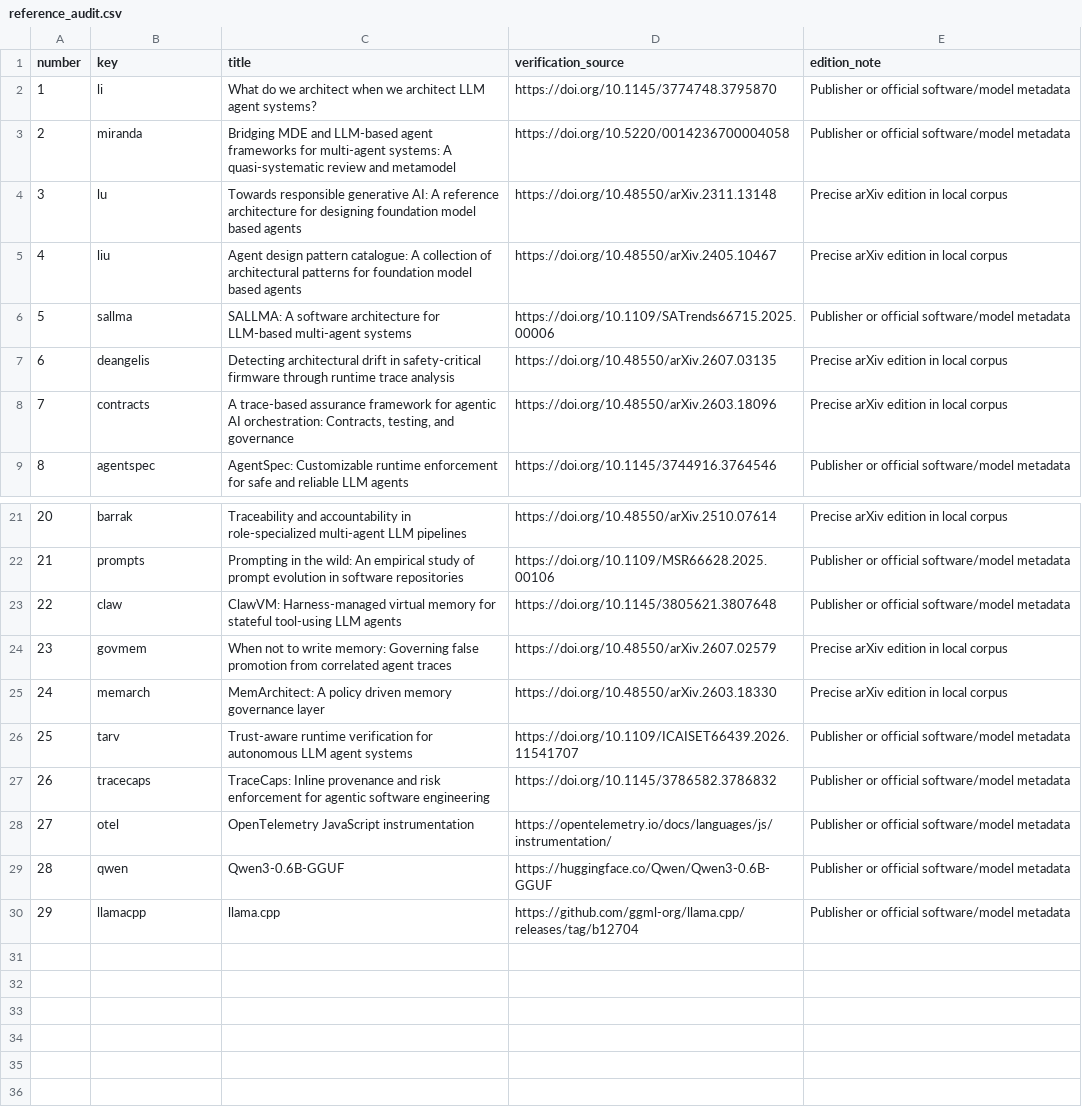
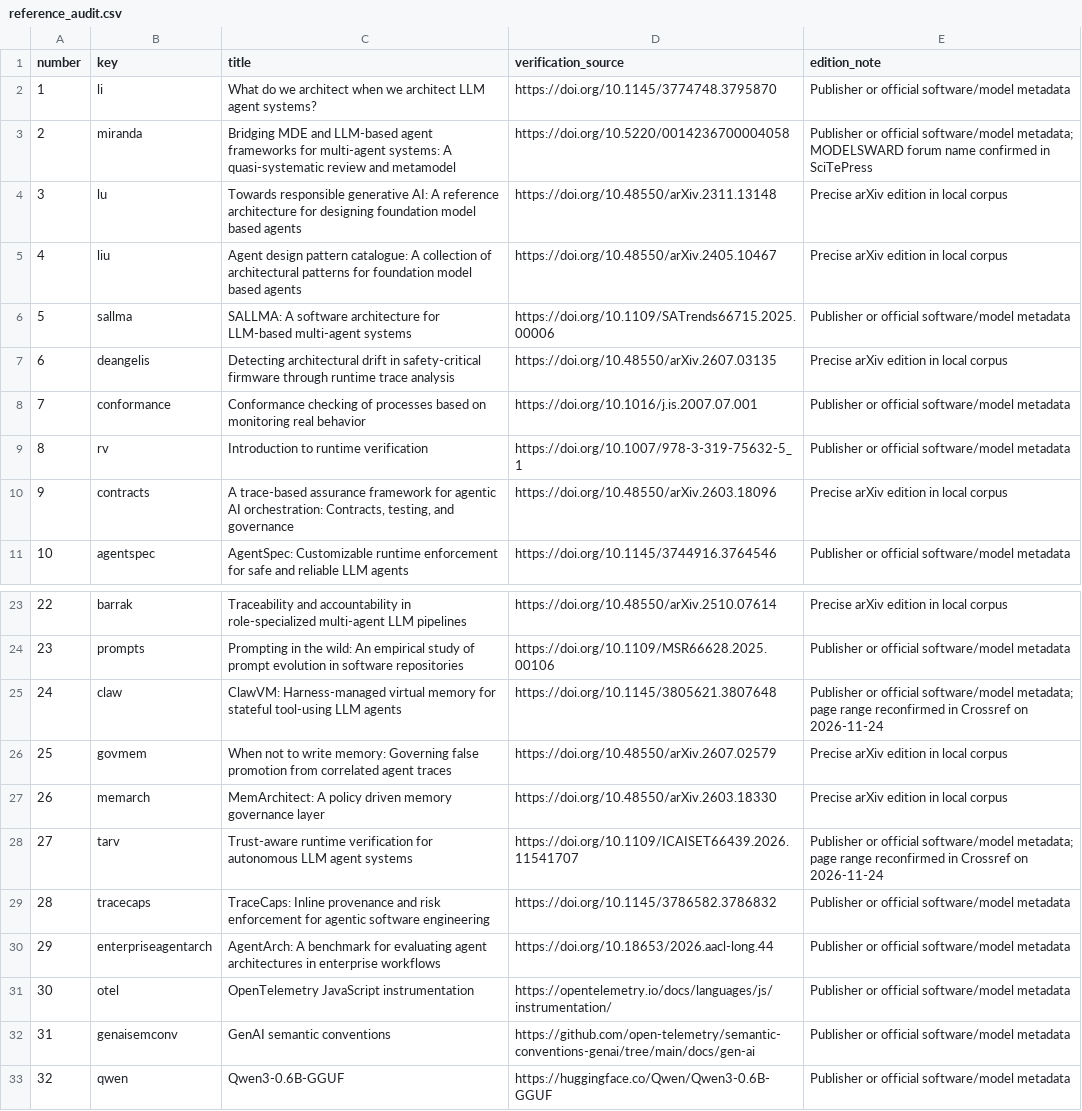
Before and after one commit to leonardobaca7/agentarch, a CSV file: paper/reference_audit.csv, drawn as a sheet; only a part is shown, gaps mark what is left out; the shorter side is filled out with more unchanged rows; addresses are those after the commit; the diff names each change by its address in the sheet, - before the commit and + after, or states it on an @@ line.

Commit message:
Address second C2 audit with sampled multiagent evidence and revised IEEE paper

```diff
--- a/paper/reference_audit.csv
+++ b/paper/reference_audit.csv
-E3 (edition_note): …official software/model metadata
+E3 (edition_note): …official software/model metadata; MODELSWARD forum name confirmed in SciTePress
+row 8: 7 | conformance | Conformance checking of processes based on monitoring real behavior | https://doi.org/10.1016/j.is.2007.07.001 | Publisher or official software/model metadata
+row 9: 8 | rv | Introduction to runtime verification | https://doi.org/10.1007/978-3-319-75632-5_1 | Publisher or official software/model metadata
@@ column A (number) renumbered from row 10 down @@
-E25 (edition_note): …official software/model metadata
+E25 (edition_note): …official software/model metadata; page range reconfirmed in Crossref on 2026-11-24
-E28 (edition_note): …official software/model metadata
+E28 (edition_note): …official software/model metadata; page range reconfirmed in Crossref on 2026-11-24
+row 30: 29 | enterpriseagentarch | AgentArch: A benchmark for evaluating agent architectures in enterprise workflows | https://doi.org/10.18653/2026.aacl-long.44 | Publisher or official software/model metadata
+row 32: 31 | genaisemconv | GenAI semantic conventions | https://github.com/open-telemetry/semantic-conventions-genai/tree/main/docs/gen-ai | Publisher or official software/model metadata
```
Also changed, not shown: 32 other files.
